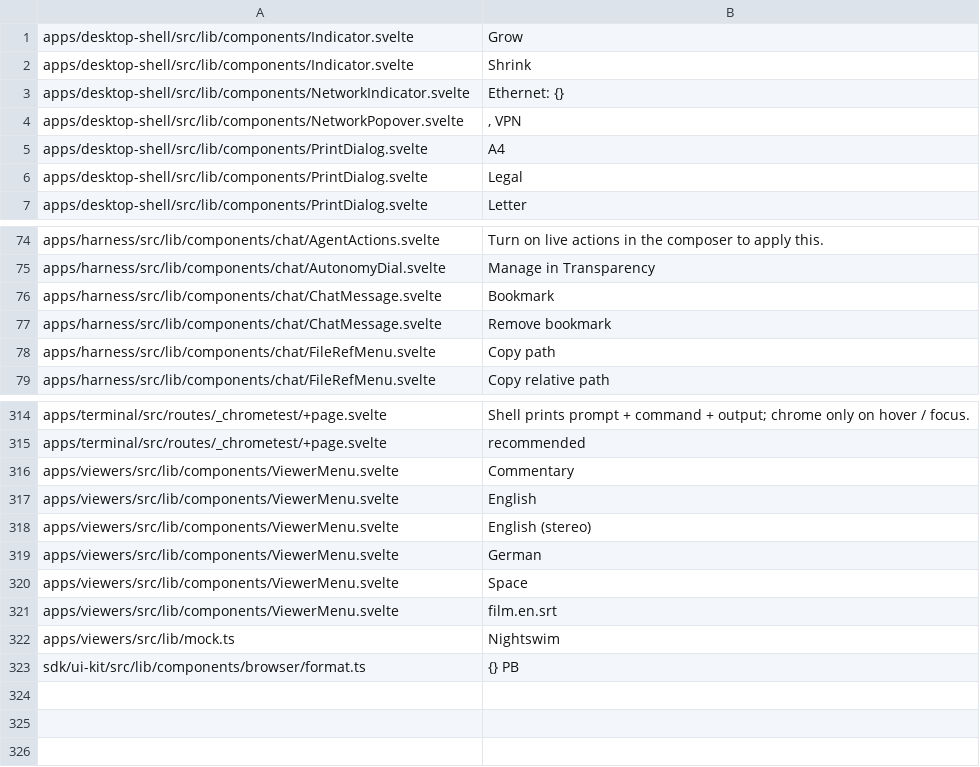
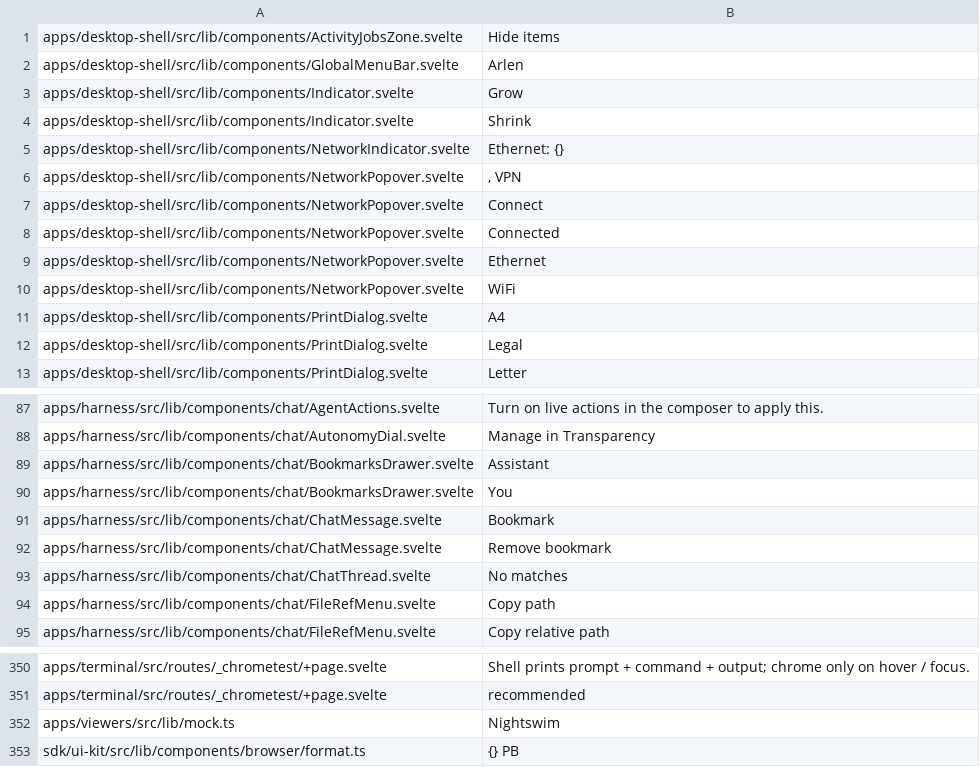
Before and after one commit to arlenos/arlen, a TSV file: dev/i18n-baseline.tsv, drawn as a sheet; only a part is shown, gaps mark what is left out; removed rows and columns are numbered as before the commit, all else as after; the diff covers the shown part only; the diff names each change by its address in the sheet, - before the commit and + after, or states it on an @@ line.

```diff
--- a/dev/i18n-baseline.tsv
+++ b/dev/i18n-baseline.tsv
+row 1: apps/desktop-shell/src/lib/components/ActivityJobsZone.svelte | Hide items
+row 2: apps/desktop-shell/src/lib/components/GlobalMenuBar.svelte | Arlen
+row 7: apps/desktop-shell/src/lib/components/NetworkPopover.svelte | Connect
+row 8: apps/desktop-shell/src/lib/components/NetworkPopover.svelte | Connected
+row 9: apps/desktop-shell/src/lib/components/NetworkPopover.svelte | Ethernet
+row 10: apps/desktop-shell/src/lib/components/NetworkPopover.svelte | WiFi
+row 89: apps/harness/src/lib/components/chat/BookmarksDrawer.svelte | Assistant
+row 90: apps/harness/src/lib/components/chat/BookmarksDrawer.svelte | You
+row 93: apps/harness/src/lib/components/chat/ChatThread.svelte | No matches
-row 316: apps/viewers/src/lib/components/ViewerMenu.svelte | Commentary
-row 317: apps/viewers/src/lib/components/ViewerMenu.svelte | English
-row 318: apps/viewers/src/lib/components/ViewerMenu.svelte | English (stereo)
-row 319: apps/viewers/src/lib/components/ViewerMenu.svelte | German
-row 320: apps/viewers/src/lib/components/ViewerMenu.svelte | Space
-row 321: apps/viewers/src/lib/components/ViewerMenu.svelte | film.en.srt
```
Also changed, not shown: 28 added rows and 1 removed row elsewhere in this file, 1 other file.
